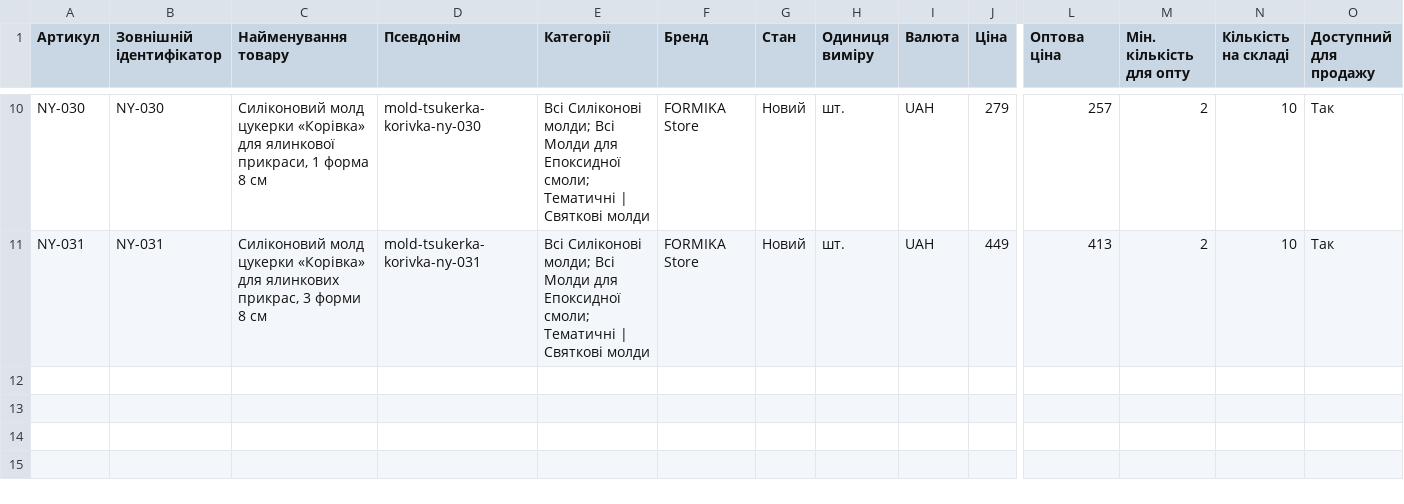
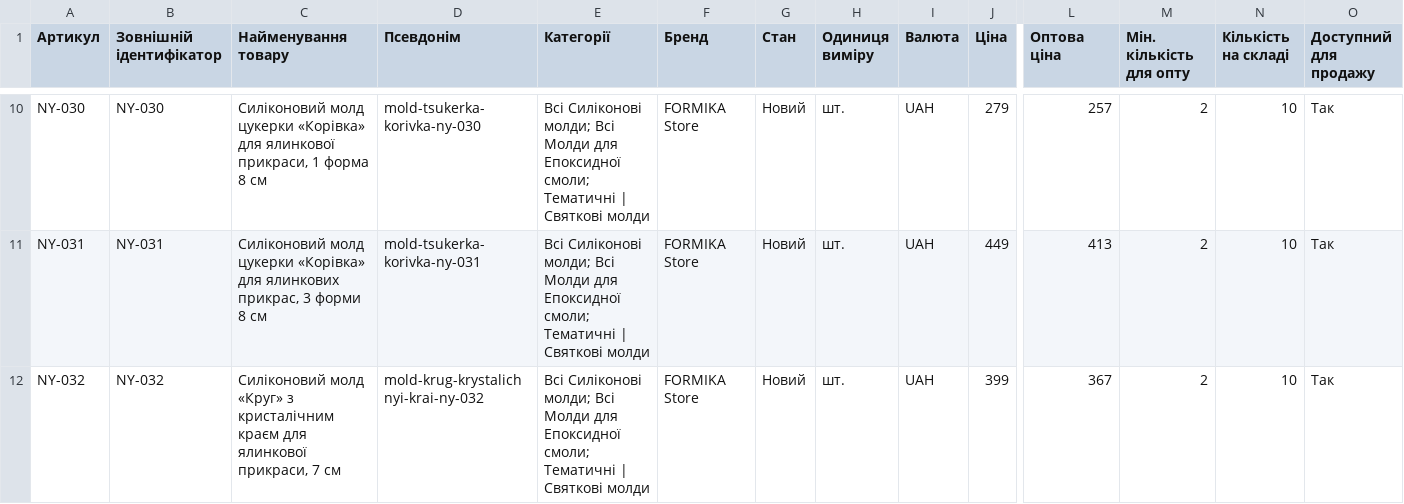
Before and after one commit to Mi-Ksuzi/formika-feeds, a CSV file: feeds/formika.csv, drawn as a sheet; only a part is shown, gaps mark what is left out; rows hold the shown columns only; the diff names each change by its address in the sheet, - before the commit and + after, or states it on an @@ line.

```diff
--- a/feeds/formika.csv
+++ b/feeds/formika.csv
+row 12: NY-032 | NY-032 | Силіконовий молд «Круг» з кристалічним краєм для ялинкової прикраси, 7 см | mold-krug-krystalichnyi-krai-ny-032 | Всі Силіконові молди; Всі Молди для Епоксидної смоли; Тематичні | Святкові молди | FORMIKA Store | Новий | шт. | UAH | 399 | 367 | 2 | 10 | Так
```
Also changed, not shown: feeds/etsy.csv, feeds/formika-update.csv, 2 other files.
